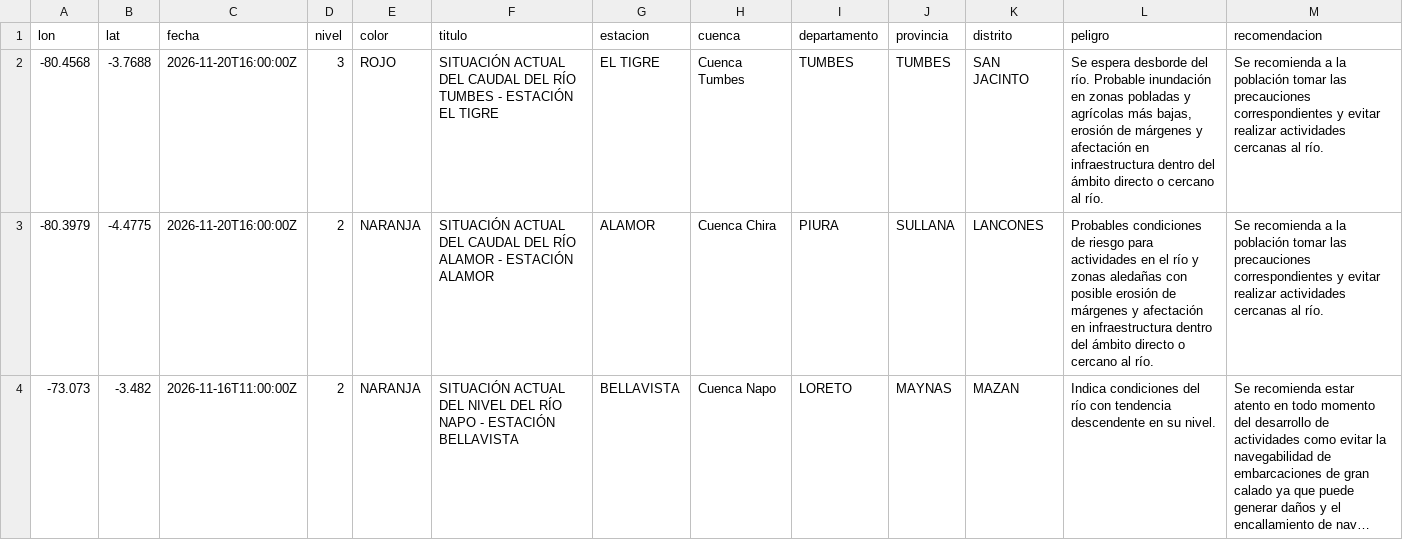
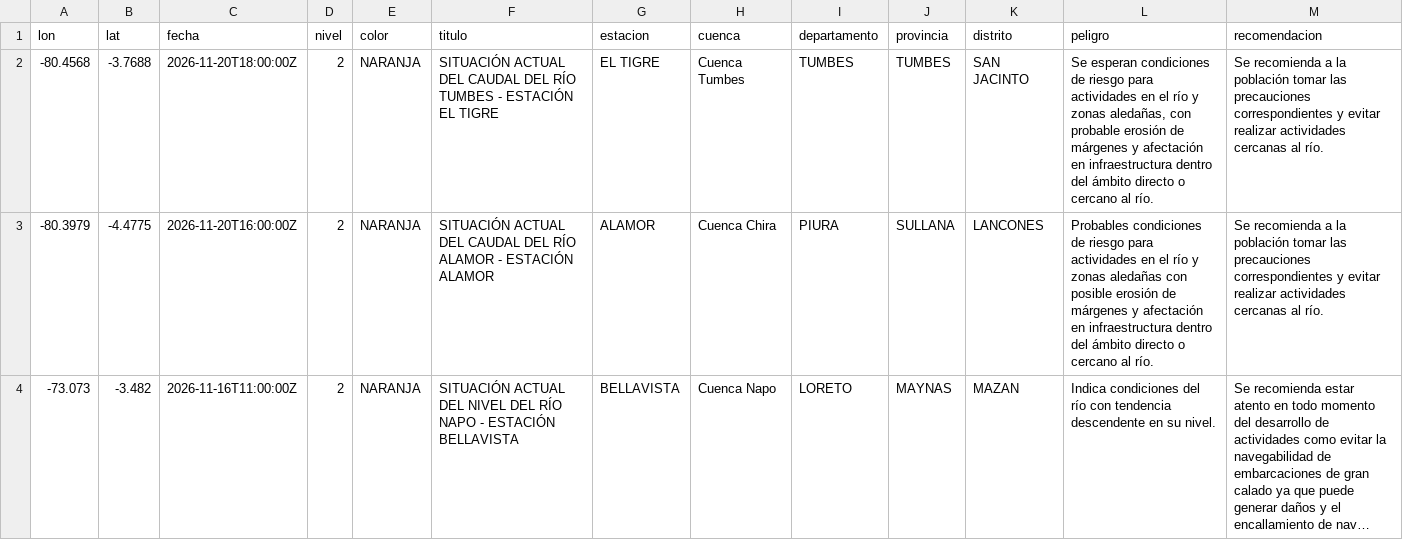
Before and after one commit to unimauro/observatorio-ambiental-peruano, a CSV file: public/data/csv/nino-avisos-hidro.csv, drawn as a sheet; only a part is shown; long unchanged cells end in ….

```diff
--- a/public/data/csv/nino-avisos-hidro.csv
+++ b/public/data/csv/nino-avisos-hidro.csv
@@ -1,3 +1,3 @@
 lon,lat,fecha,nivel,color,titulo,estacion,cuenca,departamento,provincia,distrito,peligro,recomendacion
--80.4568,-3.7688,2026-11-20T16:00:00Z,3,ROJO,SITUACIÓN ACTUAL DEL CAUDAL DEL RÍO TUMBES - ESTACIÓN EL TIGRE,EL TIGRE,Cuenca Tumbes,TUMBES,TUMBES,SAN JACINTO,"Se espera desborde del río. Probable inundación en zonas pobladas y agrícolas más bajas, erosión de márgenes y afectación en infraestructura dentro del ámbito directo o cercano al río.",Se recomienda a la población tomar las precauciones correspondientes y evitar realizar actividades cercanas al río.
+-80.4568,-3.7688,2026-11-20T18:00:00Z,2,NARANJA,SITUACIÓN ACTUAL DEL CAUDAL DEL RÍO TUMBES - ESTACIÓN EL TIGRE,EL TIGRE,Cuenca Tumbes,TUMBES,TUMBES,SAN JACINTO,"Se esperan condiciones de riesgo para actividades en el río y zonas aledañas, con probable erosión de márgenes y afectación en infraestructura dentro del ámbito directo o cercano al río.",Se recomienda a la población tomar las precauciones correspondientes y evitar realizar actividades cercanas al río.
 -80.3979,-4.4775,2026-11-20T16:00:00Z,2,NARANJA,SITUACIÓN ACTUAL DEL CAUDAL DEL RÍO ALAMOR - ESTACIÓN ALAMOR,ALAMOR,Cuenca Chira,PIURA,SULLANA,LANCONES,Probables condiciones de riesgo para actividades en el río y zonas aledañas con posible erosión de márgenes y afectación en infraestructura dentro del ámbito directo o cercano al río.,Se recomienda a la población tomar las precauciones correspondientes y evitar realizar actividades cercanas al río.
```
Also changed, not shown: public/data/csv/nino-emergencias-coen.csv, public/data/csv/nino-pronostico-ciudades.csv, 12 other files.
